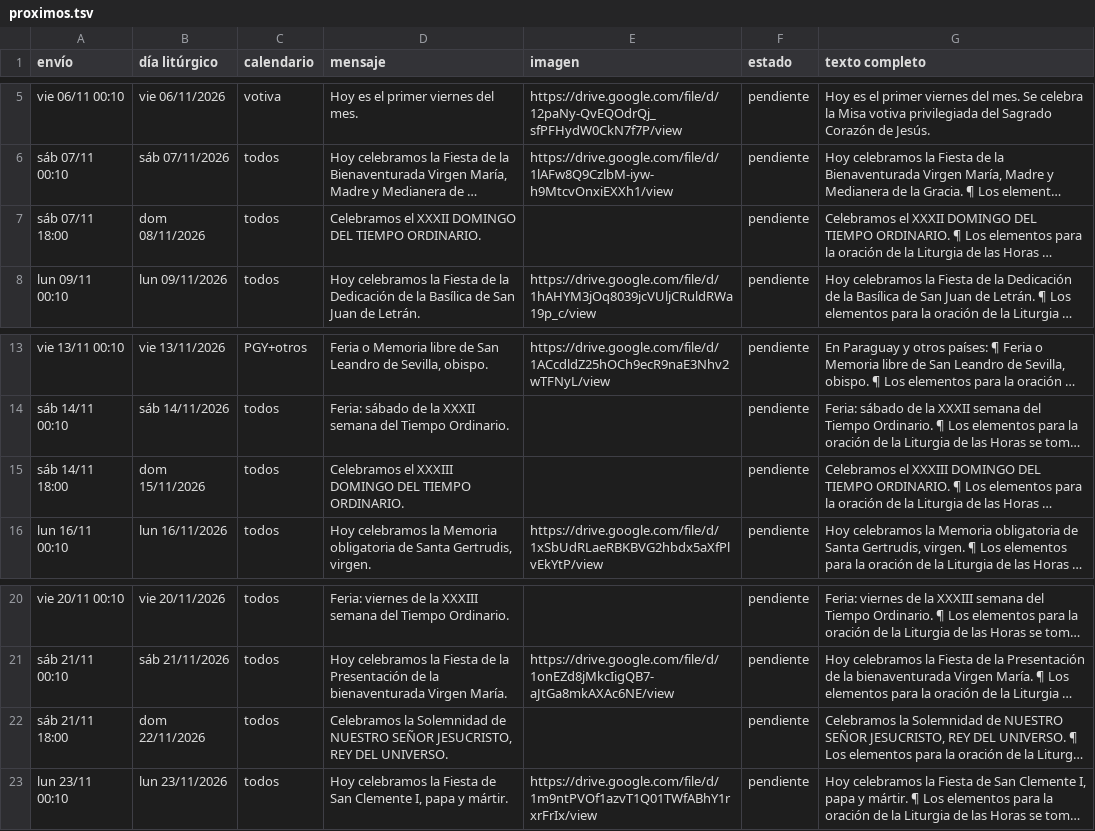
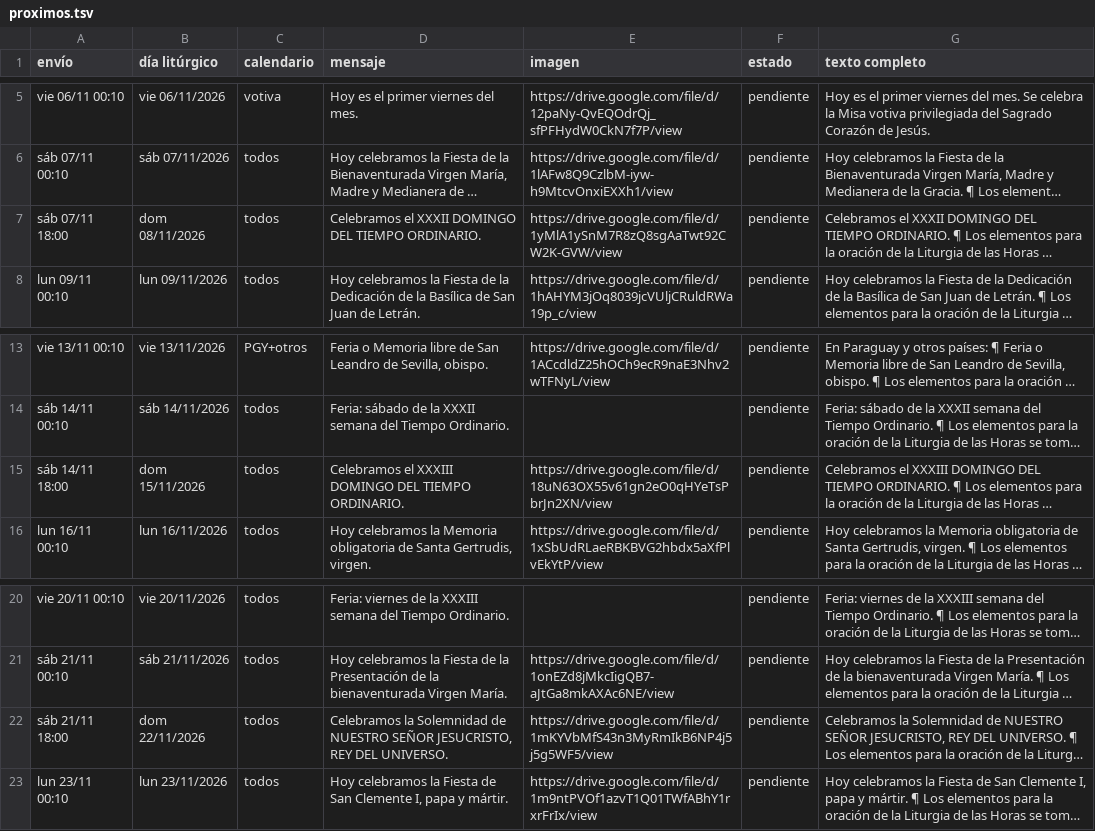
Before and after one commit to lucasfelixjhs/ordo-telegram, a TSV file: estado/proximos.tsv, drawn as a sheet; only a part is shown, gaps mark what is left out; long unchanged cells end in …; the diff names each change by its address in the sheet, - before the commit and + after, or states it on an @@ line.

```diff
--- a/estado/proximos.tsv
+++ b/estado/proximos.tsv
-E7 (imagen): (empty)
+E7 (imagen): https://drive.google.com/file/d/1yMlA1ySnM7R8zQ8sgAaTwt92CW2K-GVW/view
-E15 (imagen): (empty)
+E15 (imagen): https://drive.google.com/file/d/18uN63OX55v61gn2eO0qHYeTsPbrJn2XN/view
-E22 (imagen): (empty)
+E22 (imagen): https://drive.google.com/file/d/1mKYVbMfS43n3MyRmIkB6NP4j5j5g5WF5/view
```
Also changed, not shown: data/domingos.csv.
